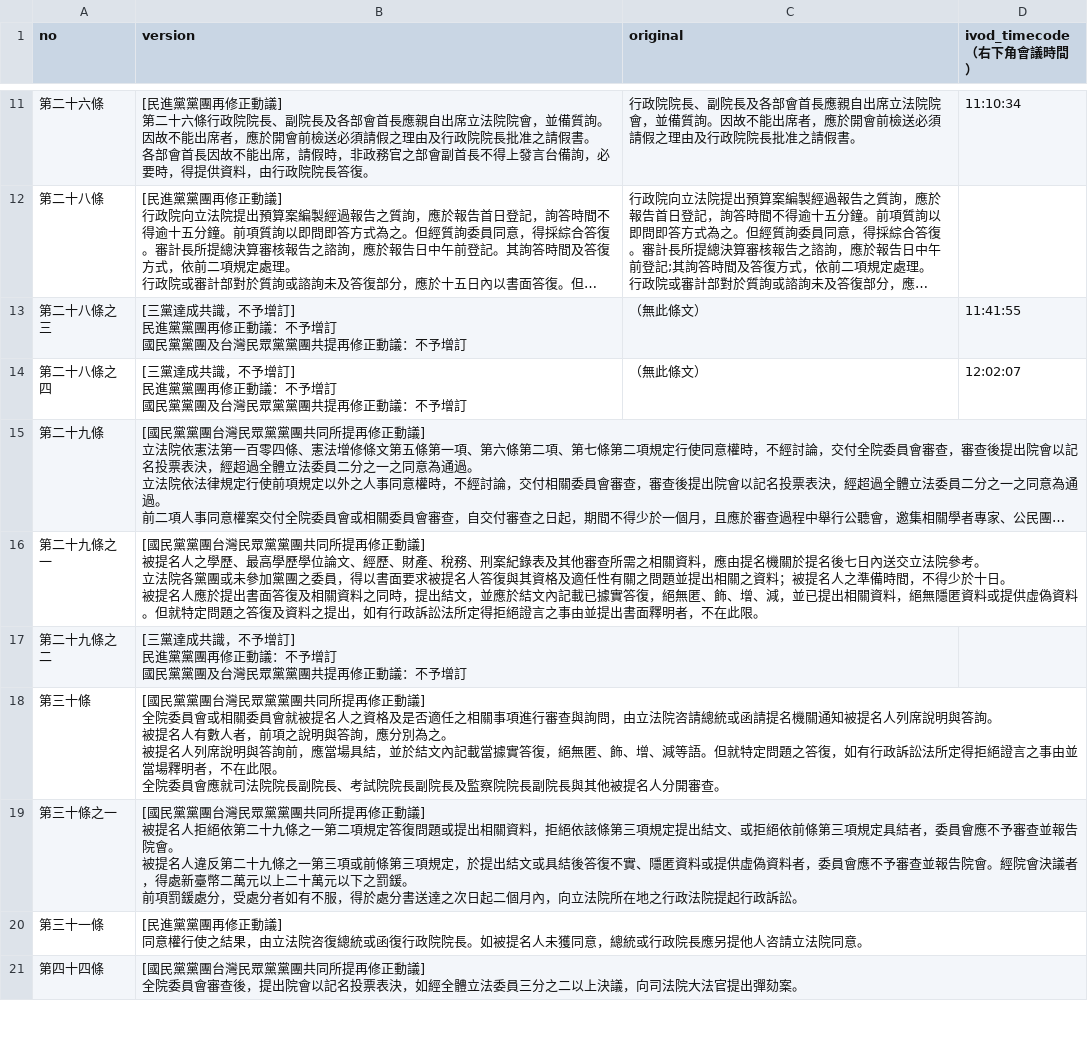
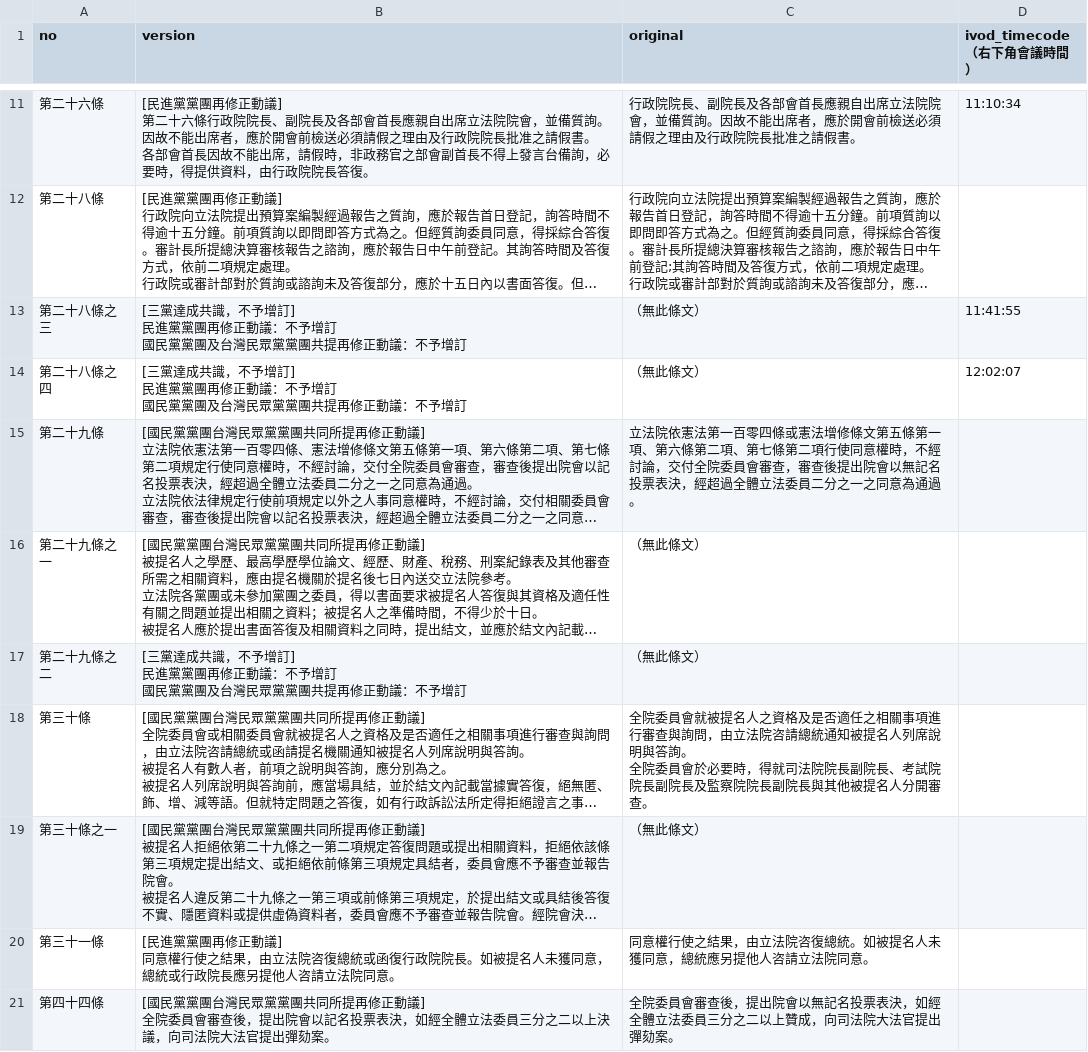
Before and after one commit to readr-data/2024_ly_reform_bill, a CSV file: comparison_table_voted_provisions.csv, drawn as a sheet; only a part is shown, gaps mark what is left out; long unchanged cells end in …; ↵ is a line break in a cell; the diff covers the shown part only; the diff names each change by its address in the sheet, - before the commit and + after, or states it on an @@ line.

Commit message:
update original column

```diff
--- a/comparison_table_voted_provisions.csv
+++ b/comparison_table_voted_provisions.csv
-C15 (original): (empty)
+C15 (original): 立法院依憲法第一百零四條或憲法增修條文第五條第一項、第六條第二項、第七條第二項行使同意權時，不經討論，交付全院委員會審查，審查後提出院會以無記名投票表決，經超過全體立法委員二分之一之同意為通過。
-C16:C17 (original): (empty)
+C16:C17 (original): （無此條文）
-C18 (original): (empty)
+C18 (original): 全院委員會就被提名人之資格及是否適任之相關事項進行審查與詢問，由立法院咨請總統通知被提名人列席說明與答詢。 ↵ 全院委員會於必要時，得就司法院院長副院長、考試院院長副院長及監察院院長副院長與其他被提名人分開審查。
-C19 (original): (empty)
+C19 (original): （無此條文）
-C20 (original): (empty)
+C20 (original): 同意權行使之結果，由立法院咨復總統。如被提名人未獲同意，總統應另提他人咨請立法院同意。
-C21 (original): (empty)
+C21 (original): 全院委員會審查後，提出院會以無記名投票表決，如經全體立法委員三分之二以上贊成，向司法院大法官提出彈劾案。
```
Also changed, not shown: 46 edited cells elsewhere in this file.
